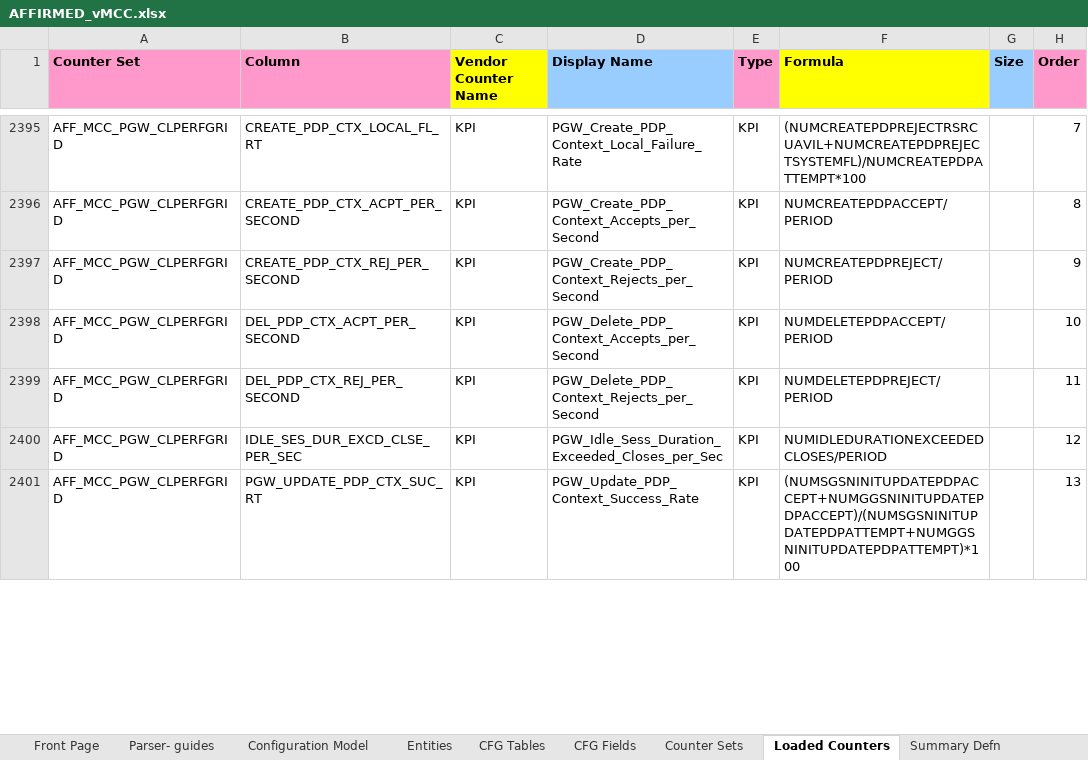
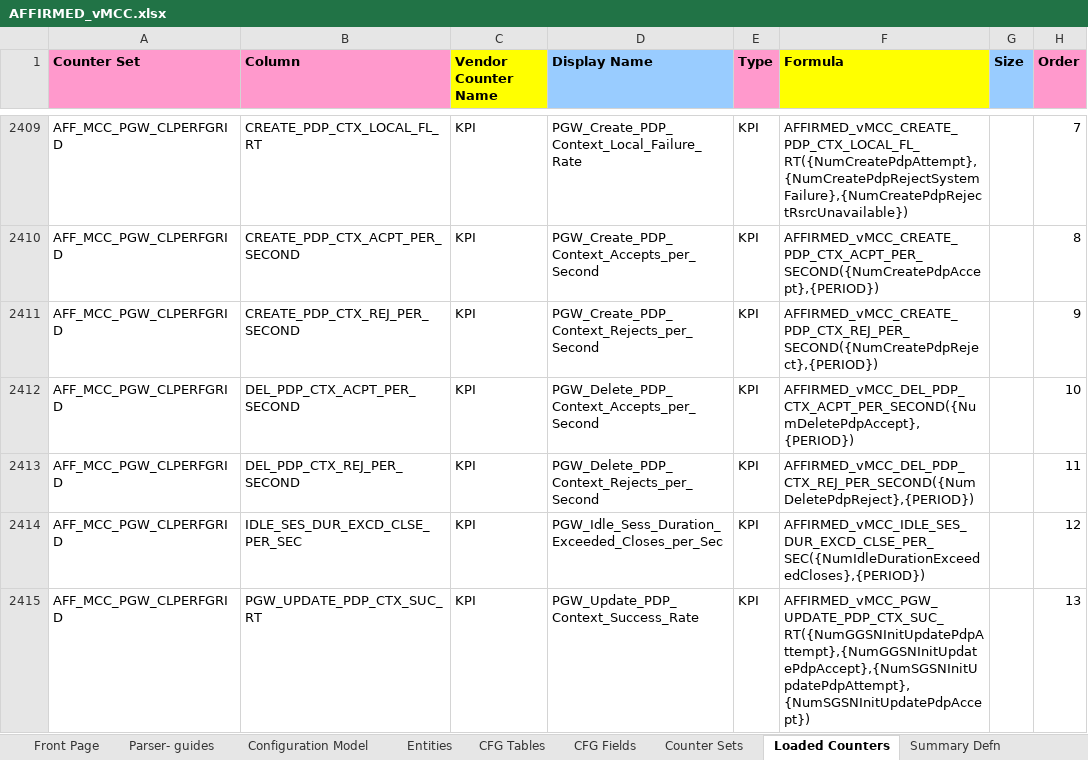
Before and after one commit to xneyder/hld2oit, an Excel workbook: AFFIRMED_vMCC.xlsx, sheet Loaded Counters, drawn as a sheet; only a part is shown, gaps mark what is left out; values as stored, in another font and other column widths than the file's, no borders; addresses are those after the commit; the diff covers the shown part only; the diff names each change by its address in the sheet, - before the commit and + after, or states it on an @@ line.

```diff
--- a/AFFIRMED_vMCC.xlsx (sheet Loaded Counters)
+++ b/AFFIRMED_vMCC.xlsx (sheet Loaded Counters)
-F2409 (Formula): (NUMCREATEPDPREJECTRSRCUAVIL+NUMCREATEPDPREJECTSYSTEMFL)/NUMCREATEPDPATTEMPT*100
+F2409 (Formula): AFFIRMED_vMCC_CREATE_PDP_CTX_LOCAL_FL_RT({NumCreatePdpAttempt},{NumCreatePdpRejectSystemFailure},{NumCreatePdpRejectRsrcUnavailable})
-F2410 (Formula): NUMCREATEPDPACCEPT/PERIOD
+F2410 (Formula): AFFIRMED_vMCC_CREATE_PDP_CTX_ACPT_PER_SECOND({NumCreatePdpAccept},{PERIOD})
-F2411 (Formula): NUMCREATEPDPREJECT/PERIOD
+F2411 (Formula): AFFIRMED_vMCC_CREATE_PDP_CTX_REJ_PER_SECOND({NumCreatePdpReject},{PERIOD})
-F2412 (Formula): NUMDELETEPDPACCEPT/PERIOD
+F2412 (Formula): AFFIRMED_vMCC_DEL_PDP_CTX_ACPT_PER_SECOND({NumDeletePdpAccept},{PERIOD})
-F2413 (Formula): NUMDELETEPDPREJECT/PERIOD
+F2413 (Formula): AFFIRMED_vMCC_DEL_PDP_CTX_REJ_PER_SECOND({NumDeletePdpReject},{PERIOD})
-F2414 (Formula): NUMIDLEDURATIONEXCEEDEDCLOSES/PERIOD
+F2414 (Formula): AFFIRMED_vMCC_IDLE_SES_DUR_EXCD_CLSE_PER_SEC({NumIdleDurationExceededCloses},{PERIOD})
-F2415 (Formula): (NUMSGSNINITUPDATEPDPACCEPT+NUMGGSNINITUPDATEPDPACCEPT)/(NUMSGSNINITUPDATEPDPATTEMPT+NUMGGSNINITUPDATEPDPATTEMPT)*100
+F2415 (Formula): AFFIRMED_vMCC_PGW_UPDATE_PDP_CTX_SUC_RT({NumGGSNInitUpdatePdpAttempt},{NumGGSNInitUpdatePdpAccept},{NumSGSNInitUpdatePdpAttempt},{NumSGSNInitUpdatePdpAccept})
```
Also changed, not shown: 18 added rows and 361 edited cells elsewhere in this sheet, 5 other files.
